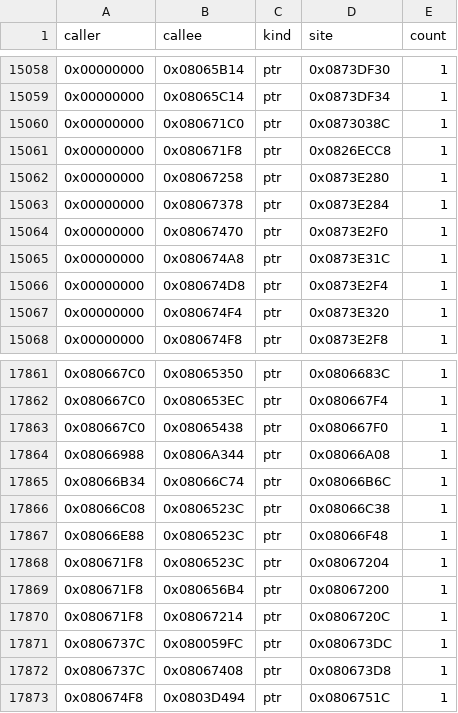
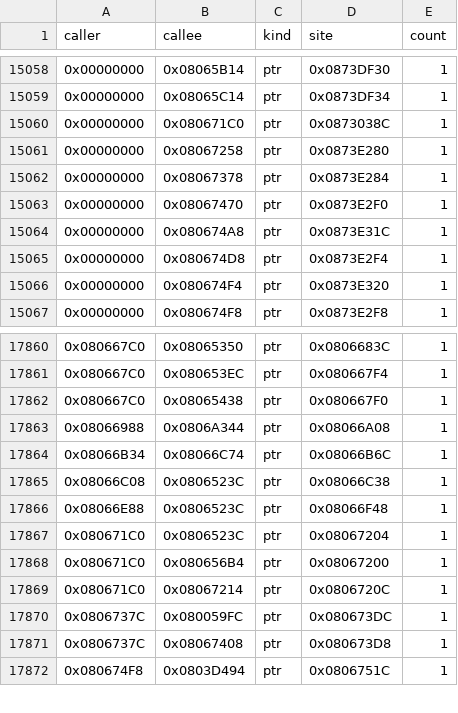
Before and after one commit to overjt/knidl, a CSV file: docs/analysis/callgraph.csv, drawn as a sheet; only a part is shown, gaps mark what is left out.

```diff
--- a/docs/analysis/callgraph.csv
+++ b/docs/analysis/callgraph.csv
@@ -15060,3 +15060,2 @@ caller,callee,kind,site,count
 0x00000000,0x080671C0,ptr,0x0873038C,1
-0x00000000,0x080671F8,ptr,0x0826ECC8,1
 0x00000000,0x08067258,ptr,0x0873E280,1
@@ -17867,5 +17866,5 @@ caller,callee,kind,site,count
 0x08066E88,0x0806523C,ptr,0x08066F48,1
-0x080671F8,0x0806523C,ptr,0x08067204,1
-0x080671F8,0x080656B4,ptr,0x08067200,1
-0x080671F8,0x08067214,ptr,0x0806720C,1
+0x080671C0,0x0806523C,ptr,0x08067204,1
+0x080671C0,0x080656B4,ptr,0x08067200,1
+0x080671C0,0x08067214,ptr,0x0806720C,1
 0x0806737C,0x080059FC,ptr,0x080673DC,1
```
Also changed, not shown: docs/analysis/symbols.csv, 3 other files.
